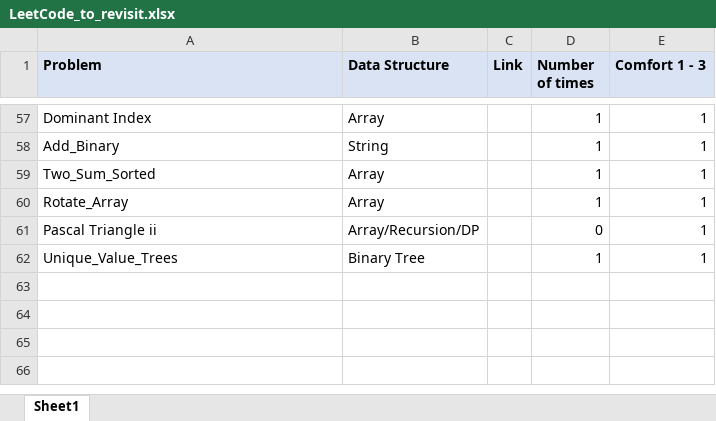
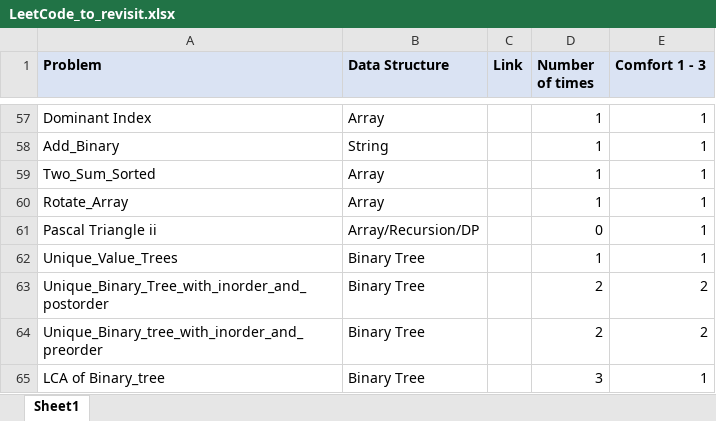
Before and after one commit to verisimilitude20201/competitive-programming, an Excel workbook: Leet_Coding/LeetCode_to_revisit.xlsx, sheet Sheet1, drawn as a sheet; only a part is shown, gaps mark what is left out; values as stored, in another font and other column widths than the file's, no borders; the diff names each change by its address in the sheet, - before the commit and + after, or states it on an @@ line.

Commit message:
Problems

```diff
--- a/Leet_Coding/LeetCode_to_revisit.xlsx (sheet Sheet1)
+++ b/Leet_Coding/LeetCode_to_revisit.xlsx (sheet Sheet1)
+row 63: Unique_Binary_Tree_with_inorder_and_postorder | Binary Tree |  | 2 | 2
+row 64: Unique_Binary_tree_with_inorder_and_preorder | Binary Tree |  | 2 | 2
+row 65: LCA of Binary_tree | Binary Tree |  | 3 | 1
```
Also changed, not shown: 4 other files.
